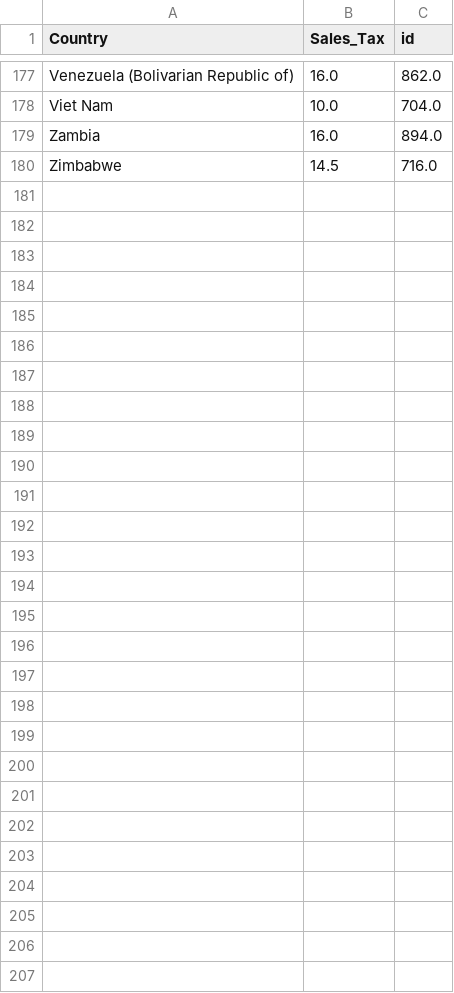
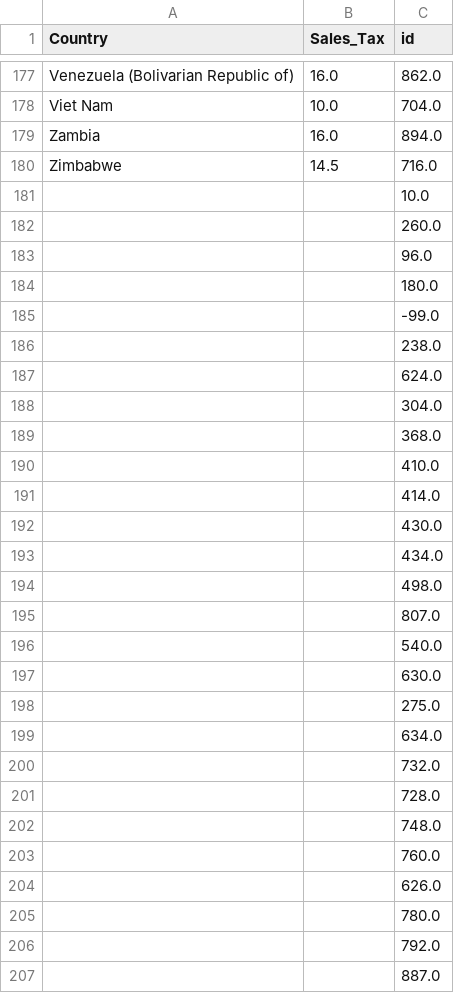
Before and after one commit to RDeconomist/data, a CSV file: e4e6/Uncleaned Data/st.csv, drawn as a sheet; only a part is shown, gaps mark what is left out; the diff names each change by its address in the sheet, - before the commit and + after, or states it on an @@ line.

Commit message:
Update st.csv

```diff
--- a/e4e6/Uncleaned Data/st.csv
+++ b/e4e6/Uncleaned Data/st.csv
+row 181:  |  | 10.0
+row 182:  |  | 260.0
+row 183:  |  | 96.0
+row 184:  |  | 180.0
+row 185:  |  | -99.0
+row 186:  |  | 238.0
+row 187:  |  | 624.0
+row 188:  |  | 304.0
+row 189:  |  | 368.0
+row 190:  |  | 410.0
+row 191:  |  | 414.0
+row 192:  |  | 430.0
+row 193:  |  | 434.0
+row 194:  |  | 498.0
+row 195:  |  | 807.0
+row 196:  |  | 540.0
+row 197:  |  | 630.0
+row 198:  |  | 275.0
+row 199:  |  | 634.0
+row 200:  |  | 732.0
+row 201:  |  | 728.0
+row 202:  |  | 748.0
+row 203:  |  | 760.0
+row 204:  |  | 626.0
+row 205:  |  | 780.0
+row 206:  |  | 792.0
+row 207:  |  | 887.0
```
